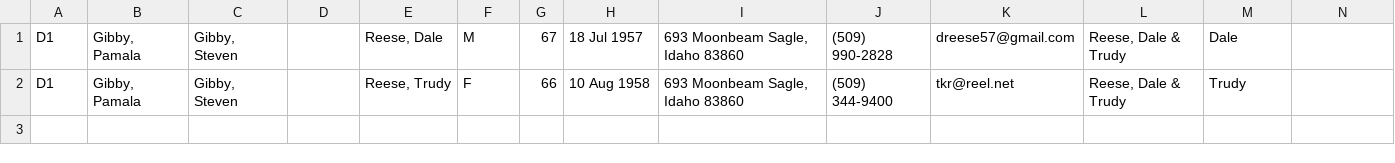
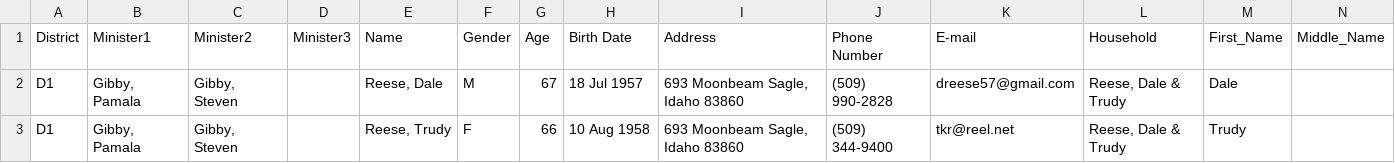
Before and after one commit to Reelman57/Reese, a CSV file: test_file.csv, drawn as a sheet; only a part is shown; rows hold the shown columns only; the diff names each change by its address in the sheet, - before the commit and + after, or states it on an @@ line.

Commit message:
Update test_file.csv

```diff
--- a/test_file.csv
+++ b/test_file.csv
+row 1: District | Minister1 | Minister2 | Minister3 | Name | Gender | Age | Birth Date | Address | Phone Number | E-mail | Household | First_Name | Middle_Name
```
